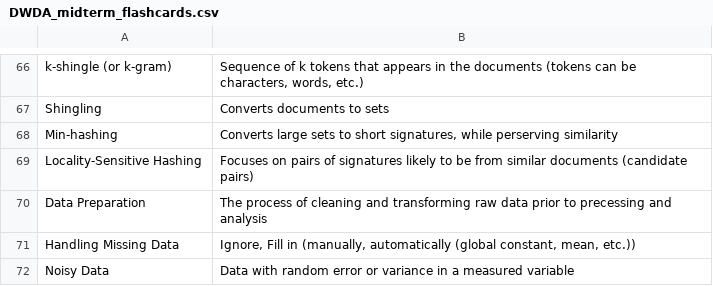
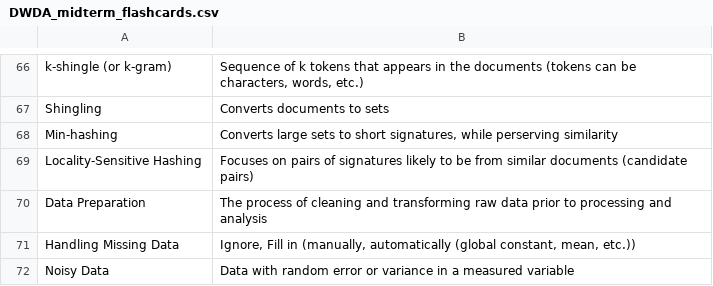
Before and after one commit to timrentenaar/DWDA, a CSV file: DWDA_midterm_flashcards.csv, drawn as a sheet; only a part is shown, gaps mark what is left out.

Commit message:
Update DWDA_midterm_flashcards.csv 04/10
- fixed typo

```diff
--- a/DWDA_midterm_flashcards.csv
+++ b/DWDA_midterm_flashcards.csv
@@ -69,3 +69,3 @@ Min-hashing;Converts large sets to short signatures, while perserving similarity
 Locality-Sensitive Hashing;Focuses on pairs of signatures likely to be from similar documents (candidate pairs)
-Data Preparation;The process of cleaning and transforming raw data prior to precessing and analysis
+Data Preparation;The process of cleaning and transforming raw data prior to processing and analysis
 Handling Missing Data;Ignore, Fill in (manually, automatically (global constant, mean, etc.))
```
